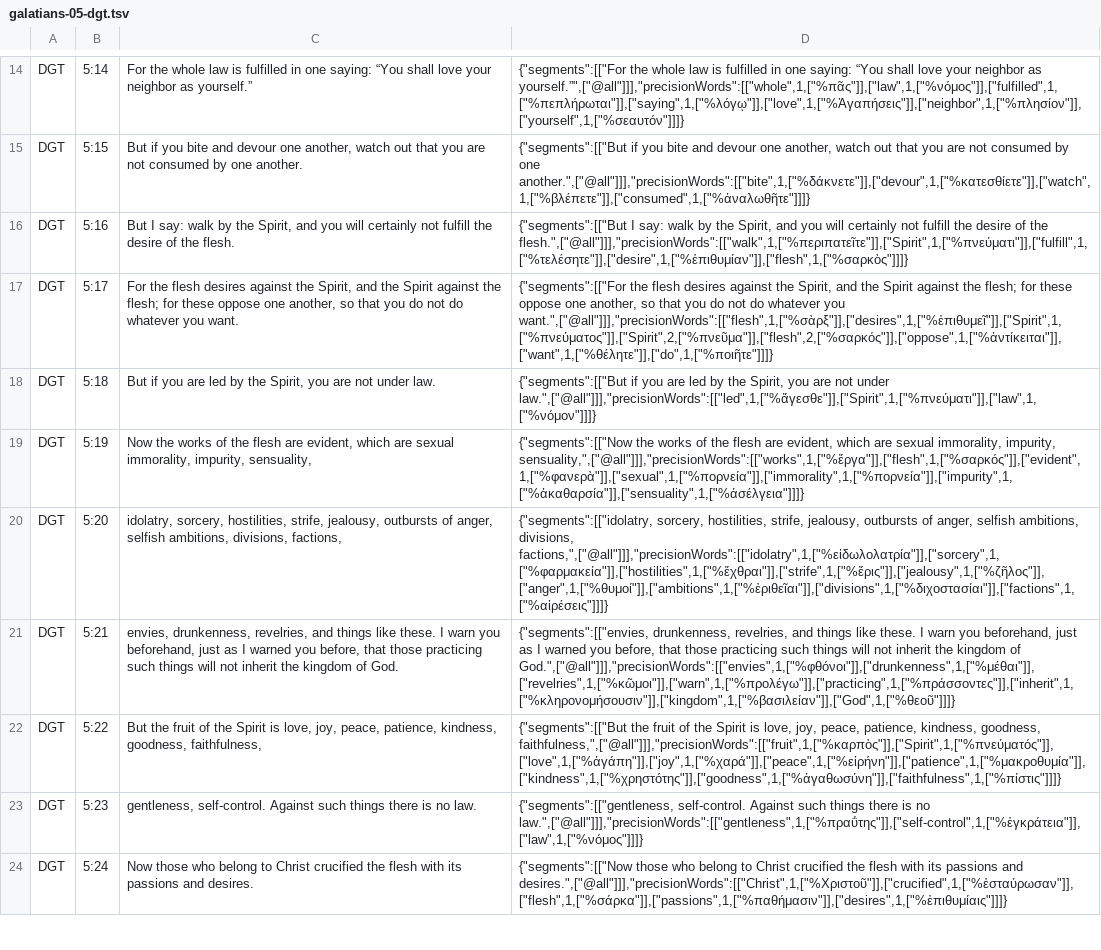
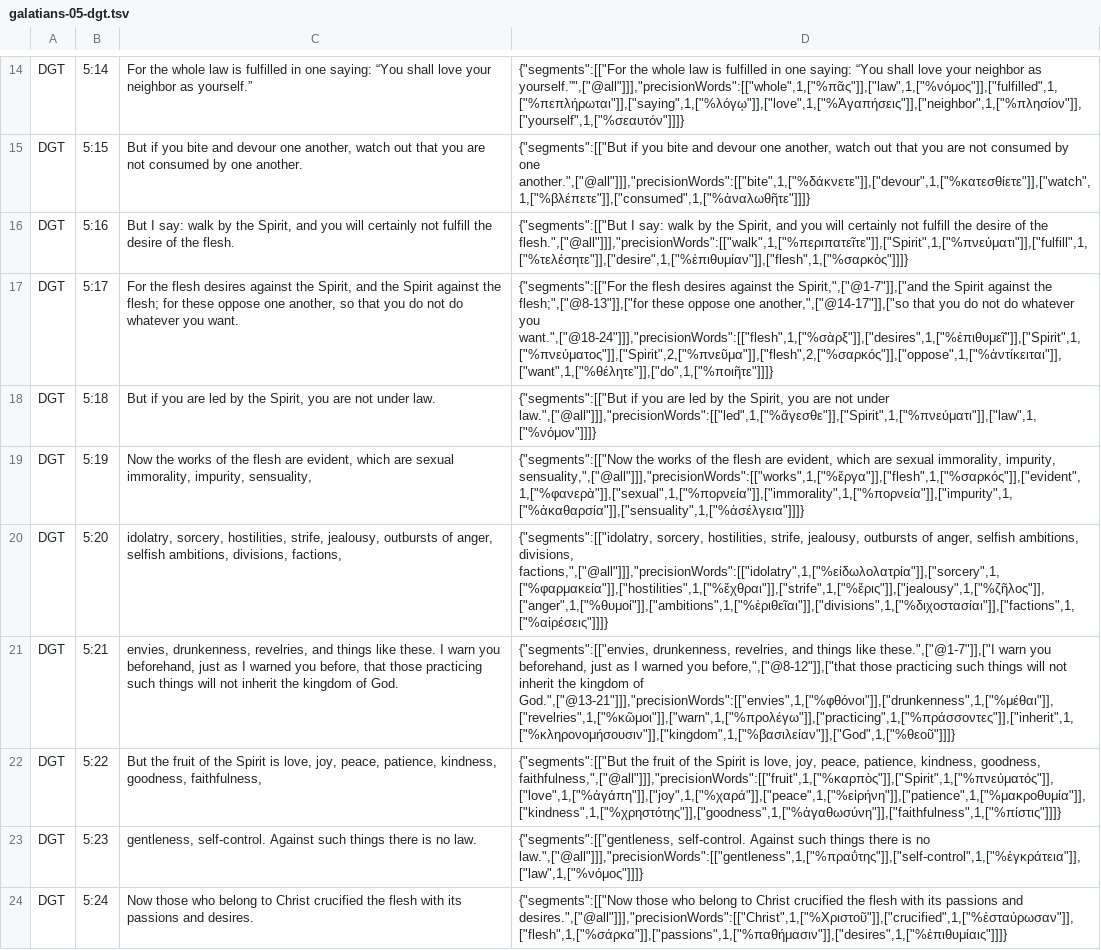
Before and after one commit to darethehair/DGTBible, a TSV file: data/authoring/galatians-05-dgt.tsv, drawn as a sheet; only a part is shown, gaps mark what is left out; the diff names each change by its address in the sheet, - before the commit and + after, or states it on an @@ line.

Commit message:
Narrow Galatians major hover spans in 05

```diff
--- a/data/authoring/galatians-05-dgt.tsv
+++ b/data/authoring/galatians-05-dgt.tsv
-D17: …against the Spirit, and the Spirit against the flesh; for these oppose one another, so that you do not do whatever you want.",["@all"]]],"precisionWords":[["flesh",1,["%σὰρξ"]],["desires",1,["%ἐπιθυμεῖ"]],["Spirit",1,["%πνεύματος"]],["Spirit",2,["%πνεῦμα"]],["flesh",2,["%σαρκός"]],["oppose",1,["%ἀντίκειται"]],["want",1,["%θέλητε"]],["do",1,["%ποιῆτε"]]]}
+D17: …against the Spirit,",["@1-7"]],["and the Spirit against the flesh;",["@8-13"]],["for these oppose one another,",["@14-17"]],["so that you do not do whatever you want.",["@18-24"]]],"precisionWords":[["flesh",1,["%σὰρξ"]],["desires",1,["%ἐπιθυμεῖ"]],["Spirit",1,["%πνεύματος"]],["Spirit",2,["%πνεῦμα"]],["flesh",2,["%σαρκός"]],["oppose",1,["%ἀντίκειται"]],["want",1,["%θέλητε"]],["do",1,["%ποιῆτε"]]]}
-D21: …things like these. I warn you beforehand, just as I warned you before, that those practicing such things will not inherit the kingdom of God.",["@all"]]],"precisionWords":[["envies",1,["%φθόνοι"]],["drunkenness",1,["%μέθαι"]],["revelries",1,["%κῶμοι"]],["warn",1,["%προλέγω"]],["practicing",1,["%πράσσοντες"]],["inherit",1,["%κληρονομήσουσιν"]],["kingdom",1,["%βασιλείαν"]],["God",1,["%θεοῦ"]]]}
+D21: …things like these.",["@1-7"]],["I warn you beforehand, just as I warned you before,",["@8-12"]],["that those practicing such things will not inherit the kingdom of God.",["@13-21"]]],"precisionWords":[["envies",1,["%φθόνοι"]],["drunkenness",1,["%μέθαι"]],["revelries",1,["%κῶμοι"]],["warn",1,["%προλέγω"]],["practicing",1,["%πράσσοντες"]],["inherit",1,["%κληρονομήσουσιν"]],["kingdom",1,["%βασιλείαν"]],["God",1,["%θεοῦ"]]]}
```
